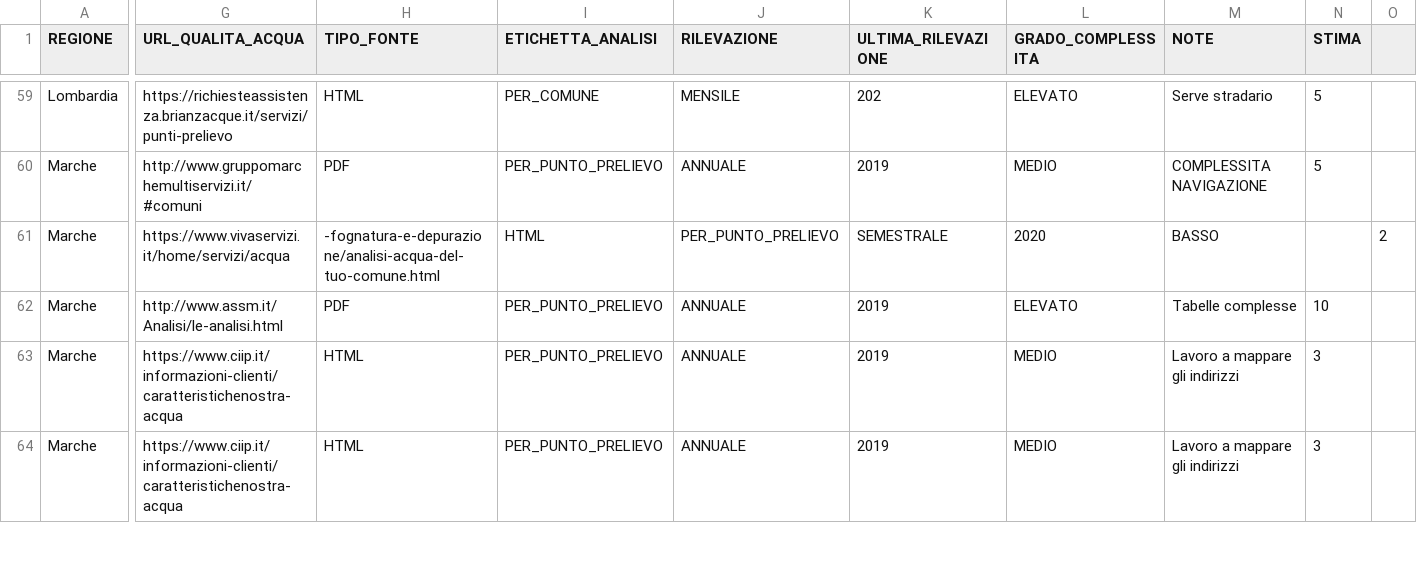
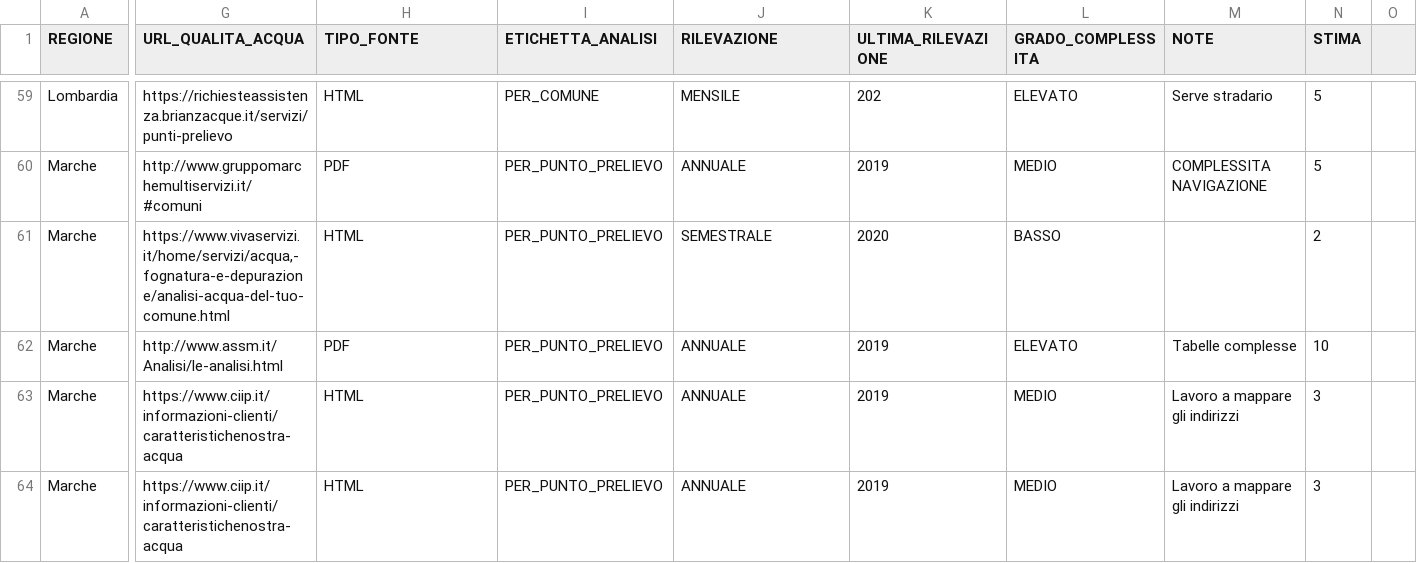
Before and after one commit to figuriamoci/Acqua, a CSV file: resource/CatalogoEntiGestori.csv, drawn as a sheet; only a part is shown, gaps mark what is left out; the diff names each change by its address in the sheet, - before the commit and + after, or states it on an @@ line.

Commit message:
Update CatalogoEntiGestori.csv

```diff
--- a/resource/CatalogoEntiGestori.csv
+++ b/resource/CatalogoEntiGestori.csv
-G61 (URL_QUALITA_ACQUA): https://www.vivaservizi.it/home/servizi/acqua
+G61 (URL_QUALITA_ACQUA): https://www.vivaservizi.it/home/servizi/acqua,-fognatura-e-depurazione/analisi-acqua-del-tuo-comune.html
-H61 (TIPO_FONTE): -fognatura-e-depurazione/analisi-acqua-del-tuo-comune.html
+H61 (TIPO_FONTE): HTML
-I61 (ETICHETTA_ANALISI): HTML
+I61 (ETICHETTA_ANALISI): PER_PUNTO_PRELIEVO
-J61 (RILEVAZIONE): PER_PUNTO_PRELIEVO
+J61 (RILEVAZIONE): SEMESTRALE
-K61 (ULTIMA_RILEVAZIONE): SEMESTRALE
+K61 (ULTIMA_RILEVAZIONE): 2020
-L61 (GRADO_COMPLESSITA): 2020
+L61 (GRADO_COMPLESSITA): BASSO
-M61 (NOTE): BASSO
+M61 (NOTE): (empty)
-N61 (STIMA): (empty)
+N61 (STIMA): 2
-O61: 2
+O61: (empty)
```
